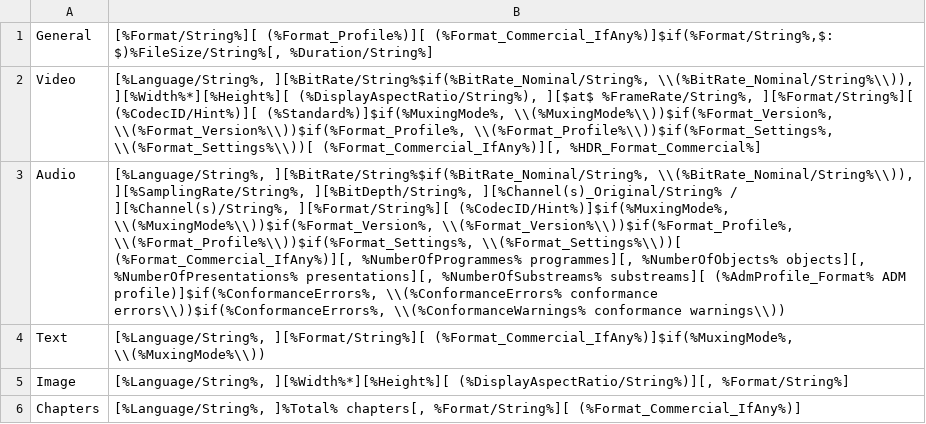
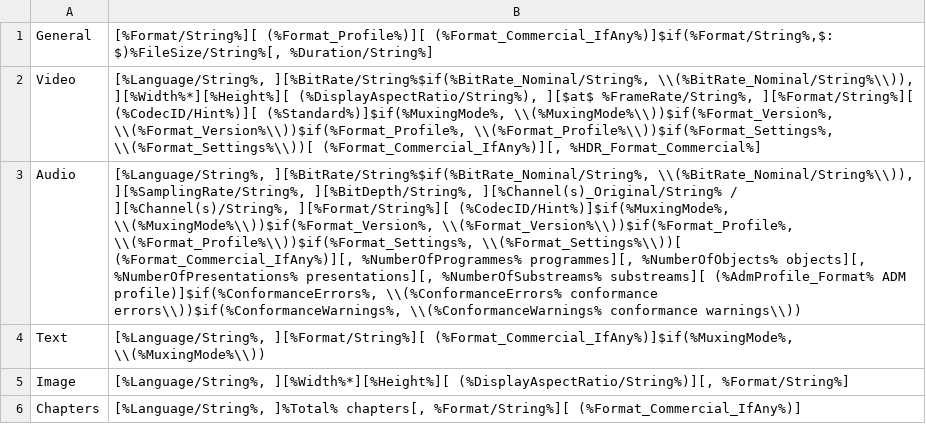
Before and after one commit to MediaArea/MediaInfoLib, a CSV file: Source/Resource/Text/MediaInfo/Summary.csv, drawn as a sheet; the diff names each change by its address in the sheet, - before the commit and + after, or states it on an @@ line.

Commit message:
+ Errors & ConformanceChecks replaced by ConformanceErrors, update

```diff
--- a/Source/Resource/Text/MediaInfo/Summary.csv
+++ b/Source/Resource/Text/MediaInfo/Summary.csv
-B3: …\\(%ConformanceErrors% conformance errors\\))$if(%ConformanceErrors%, \\(%ConformanceWarnings% conformance…
+B3: …\\(%ConformanceErrors% conformance errors\\))$if(%ConformanceWarnings%, \\(%ConformanceWarnings% conformance…
```
Also changed, not shown: 1 other file.
